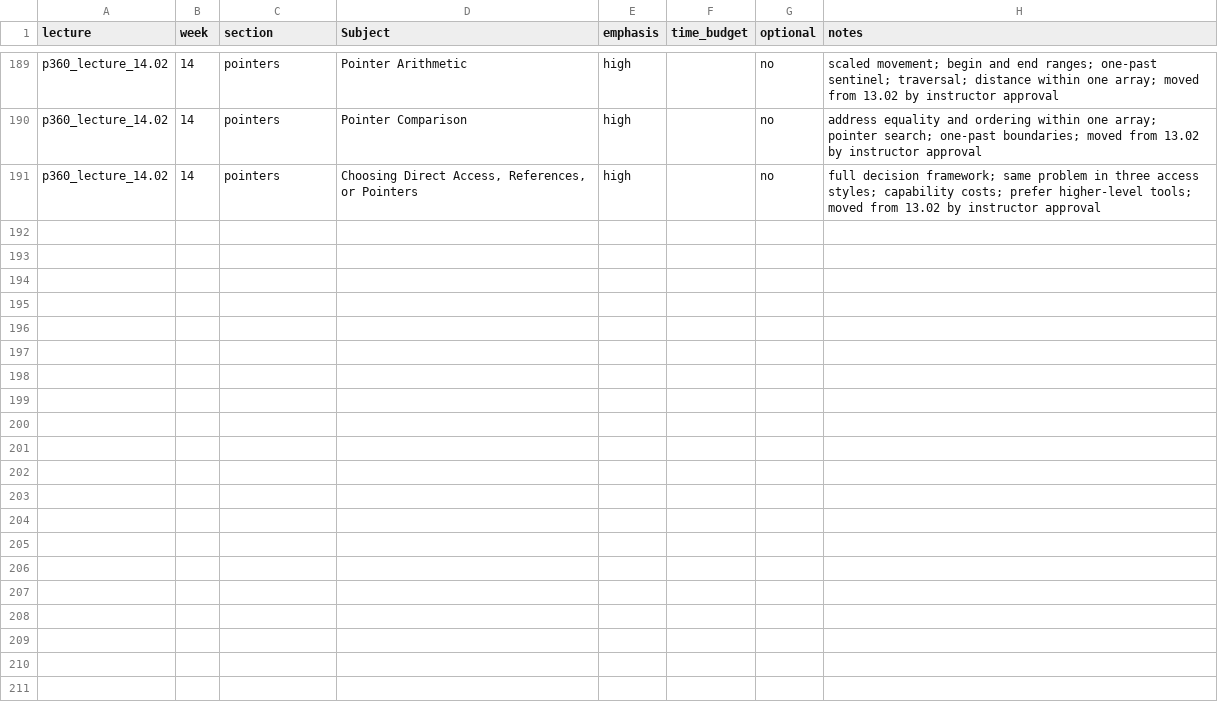
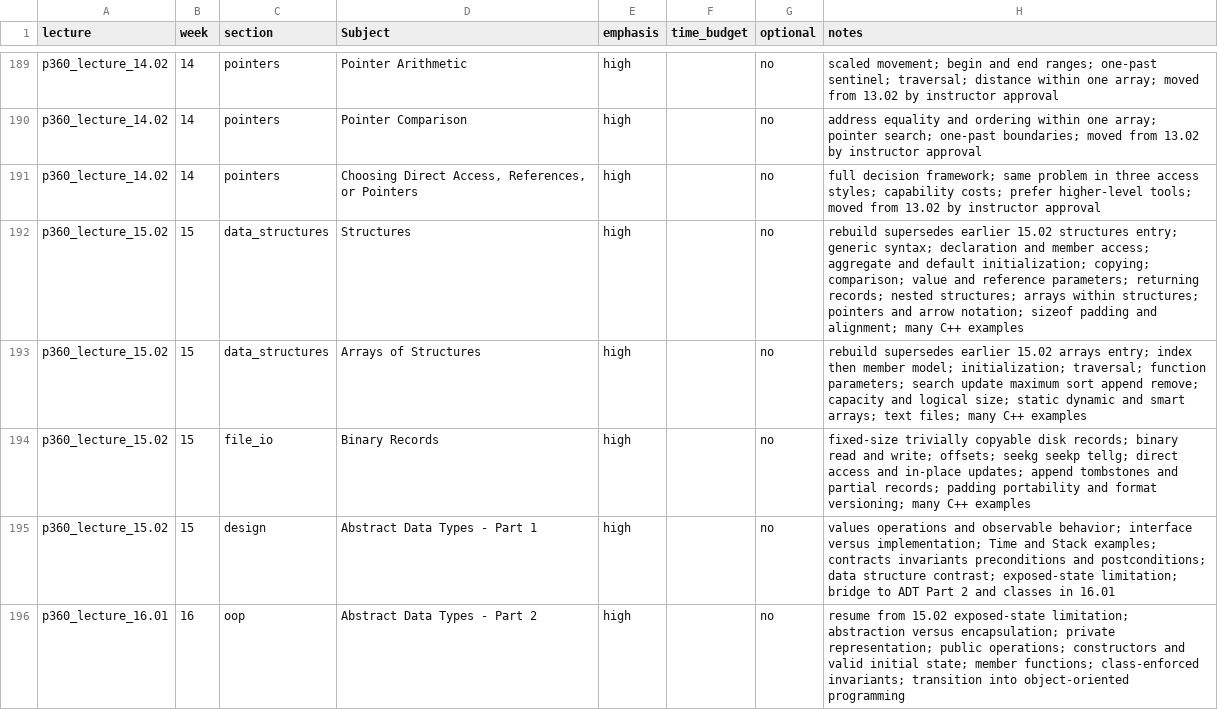
Before and after one commit to 9mytmh5z4p-sketch/CISP360, a CSV file: inventory.csv, drawn as a sheet; only a part is shown, gaps mark what is left out.

```diff
--- a/inventory.csv
+++ b/inventory.csv
@@ -191 +191,6 @@ p360_lecture_14.02,14,pointers,Pointer Comparison,high,,no,address equality and
 p360_lecture_14.02,14,pointers,"Choosing Direct Access, References, or Pointers",high,,no,full decision framework; same problem in three access styles; capability costs; prefer higher-level tools; moved from 13.02 by instructor approval
+p360_lecture_15.02,15,data_structures,Structures,high,,no,rebuild supersedes earlier 15.02 structures entry; generic syntax; declaration and member access; aggregate and default initialization; copying; comparison; value and reference parameters; returning records; nested structures; arrays within structures; pointers and arrow notation; sizeof padding and alignment; many C++ examples
+p360_lecture_15.02,15,data_structures,Arrays of Structures,high,,no,rebuild supersedes earlier 15.02 arrays entry; index then member model; initialization; traversal; function parameters; search update maximum sort append remove; capacity and logical size; static dynamic and smart arrays; text files; many C++ examples
+p360_lecture_15.02,15,file_io,Binary Records,high,,no,fixed-size trivially copyable disk records; binary read and write; offsets; seekg seekp tellg; direct access and in-place updates; append tombstones and partial records; padding portability and format versioning; many C++ examples
+p360_lecture_15.02,15,design,Abstract Data Types - Part 1,high,,no,values operations and observable behavior; interface versus implementation; Time and Stack examples; contracts invariants preconditions and postconditions; data structure contrast; exposed-state limitation; bridge to ADT Part 2 and classes in 16.01
+p360_lecture_16.01,16,oop,Abstract Data Types - Part 2,high,,no,resume from 15.02 exposed-state limitation; abstraction versus encapsulation; private representation; public operations; constructors and valid initial state; member functions; class-enforced invariants; transition into object-oriented programming
```
Also changed, not shown: 14 other files.
